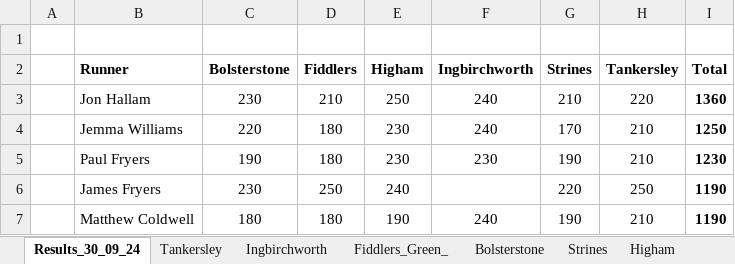
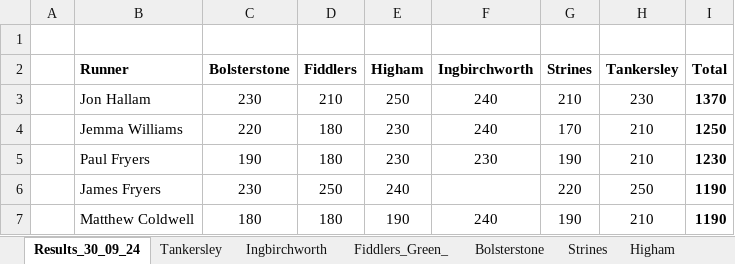
Before and after one commit to chrismhodgson/nextjs-pfrac, an Excel workbook: public/static/results/orienteering/latest-results.xlsx, sheet Results_30_09_24, drawn as a sheet; only a part is shown; values as stored, in another font and other column widths than the file's, no borders; the diff names each change by its address in the sheet, - before the commit and + after, or states it on an @@ line.

Commit message:
orienteering results

```diff
--- a/public/static/results/orienteering/latest-results.xlsx (sheet Results_30_09_24)
+++ b/public/static/results/orienteering/latest-results.xlsx (sheet Results_30_09_24)
-H3 (Tankersley): 220
+H3 (Tankersley): 230
-I3 (Total): 1360
+I3 (Total): 1370
```
Also changed, not shown: 1 other file.
